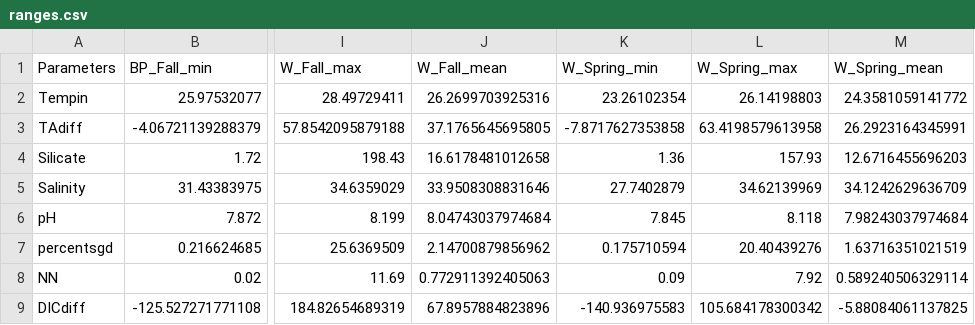
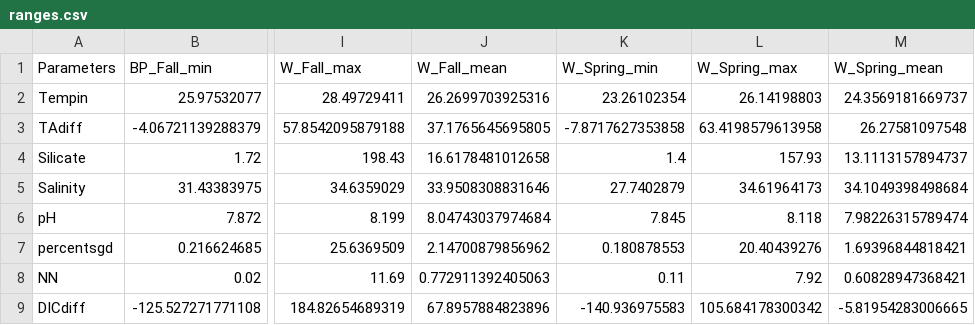
Before and after one commit to njsilbiger/Maunalua, a CSV file: SummaryTables/ranges.csv, drawn as a sheet; only a part is shown, gaps mark what is left out; the diff names each change by its address in the sheet, - before the commit and + after, or states it on an @@ line.

```diff
--- a/SummaryTables/ranges.csv
+++ b/SummaryTables/ranges.csv
-M2 (W_Spring_mean): 24.3581059141772
+M2 (W_Spring_mean): 24.3569181669737
-M3 (W_Spring_mean): 26.2923164345991
+M3 (W_Spring_mean): 26.27581097548
-K4 (W_Spring_min): 1.36
+K4 (W_Spring_min): 1.4
-M4 (W_Spring_mean): 12.6716455696203
+M4 (W_Spring_mean): 13.1113157894737
-L5 (W_Spring_max): 34.62139969
+L5 (W_Spring_max): 34.61964173
-M5 (W_Spring_mean): 34.1242629636709
+M5 (W_Spring_mean): 34.1049398498684
-M6 (W_Spring_mean): 7.98243037974684
+M6 (W_Spring_mean): 7.98226315789474
-K7 (W_Spring_min): 0.175710594
+K7 (W_Spring_min): 0.180878553
-M7 (W_Spring_mean): 1.63716351021519
+M7 (W_Spring_mean): 1.69396844818421
-K8 (W_Spring_min): 0.09
+K8 (W_Spring_min): 0.11
-M8 (W_Spring_mean): 0.589240506329114
+M8 (W_Spring_mean): 0.60828947368421
-M9 (W_Spring_mean): -5.88084061137825
+M9 (W_Spring_mean): -5.81954283006665
```
Also changed, not shown: SummaryTables/param_estimates.csv, 12 other files.
